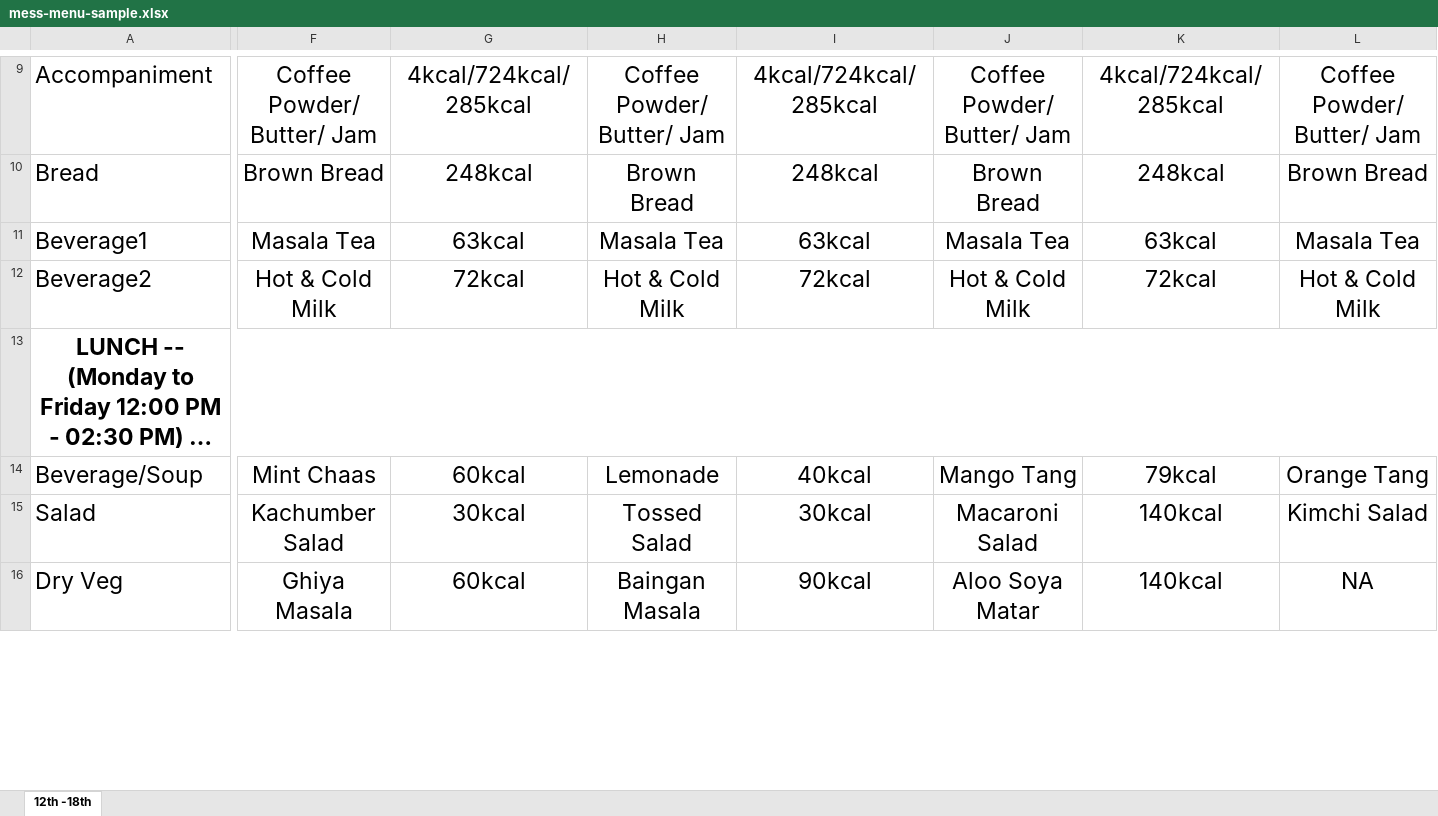
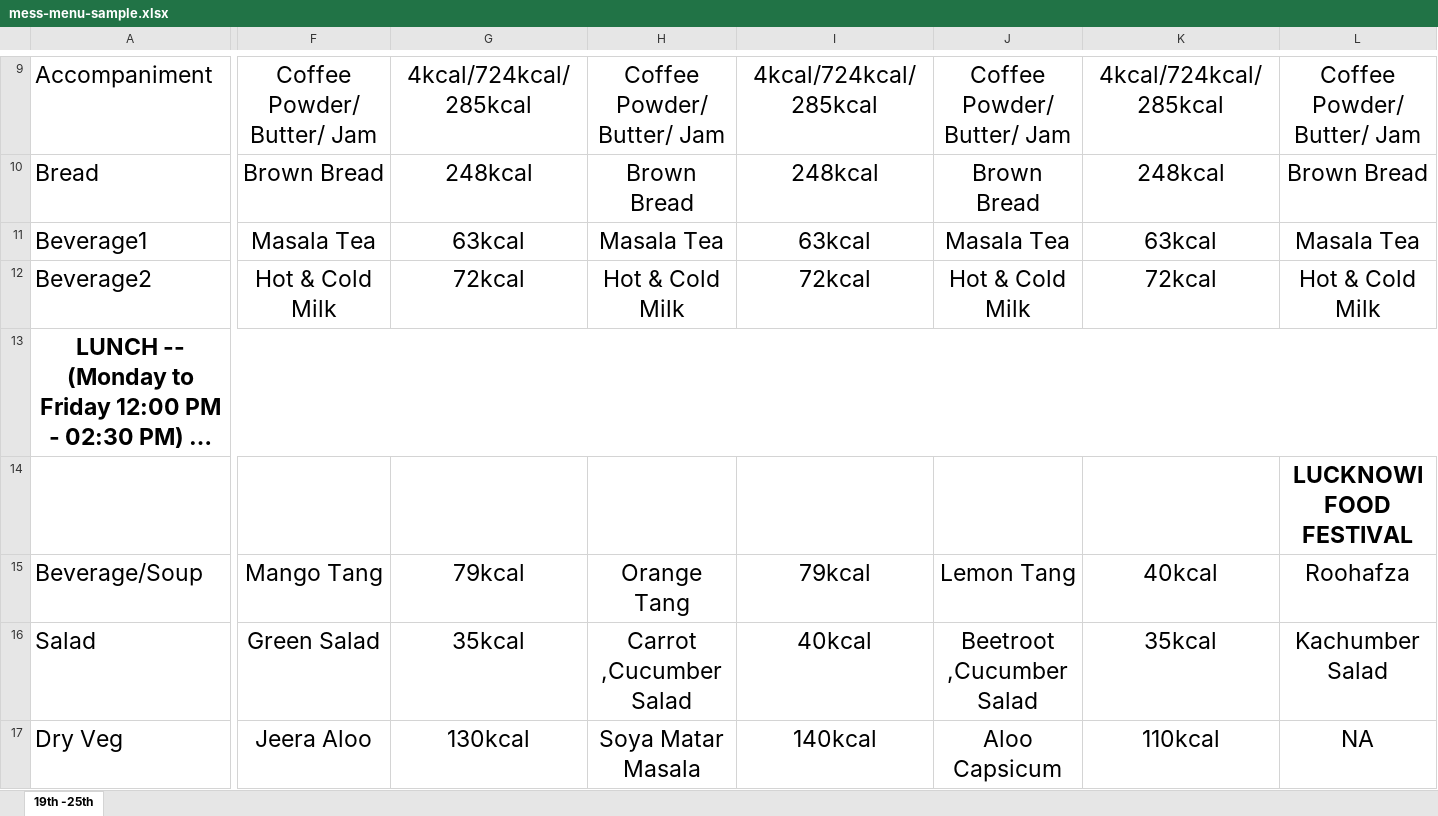
Before and after one commit to ajayc-iima/mess-menu, an Excel workbook: sample/mess-menu-sample.xlsx, sheet 19th -25th, drawn as a sheet; only a part is shown, gaps mark what is left out; long unchanged cells end in …; values as stored, in another font and other column widths than the file's, no borders; removed rows and columns are numbered as before the commit, all else as after; rows hold the shown columns only; the diff covers the shown part only; the diff names each change by its address in the sheet, - before the commit and + after, or states it on an @@ line.

Commit message:
Add files via upload

```diff
--- a/sample/mess-menu-sample.xlsx (sheet 19th -25th)
+++ b/sample/mess-menu-sample.xlsx (sheet 19th -25th)
-sheet tab: 12th -18th
+sheet tab: 19th -25th
-row 14: Beverage/Soup | Mint Chaas | 60kcal | Lemonade | 40kcal | Mango Tang | 79kcal | Orange Tang
+row 14:  |  |  |  |  |  |  | LUCKNOWI FOOD FESTIVAL
+row 15: Beverage/Soup | Mango Tang | 79kcal | Orange Tang | 79kcal | Lemon Tang | 40kcal | Roohafza
-F16: Kachumber Salad
+F16: Green Salad
-G16: 30kcal
+G16: 35kcal
-H16: Tossed Salad
+H16: Carrot ,Cucumber Salad
-I16: 30kcal
+I16: 40kcal
-J16: Macaroni Salad
+J16: Beetroot ,Cucumber Salad
-K16: 140kcal
+K16: 35kcal
-L16: Kimchi Salad
+L16: Kachumber Salad
-F17: Ghiya Masala
+F17: Jeera Aloo
-G17: 60kcal
+G17: 130kcal
-H17: Baingan Masala
+H17: Soya Matar Masala
-I17: 90kcal
+I17: 140kcal
-J17: Aloo Soya Matar
+J17: Aloo Capsicum
-K17: 140kcal
+K17: 110kcal
```
Also changed, not shown: 2 added rows, 2 removed rows, 250 edited cells and cell formats elsewhere in this sheet.
